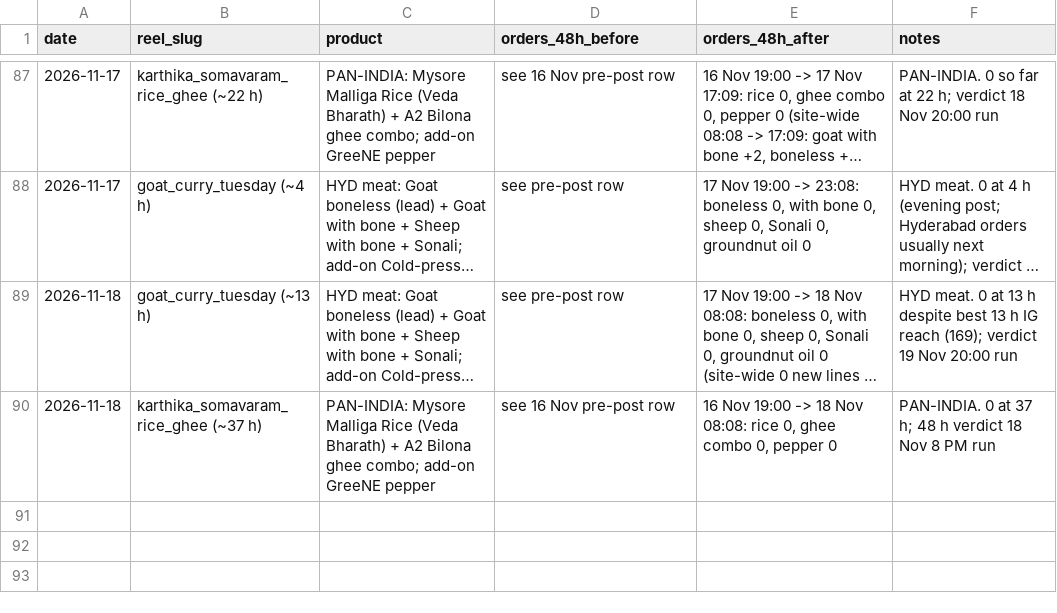
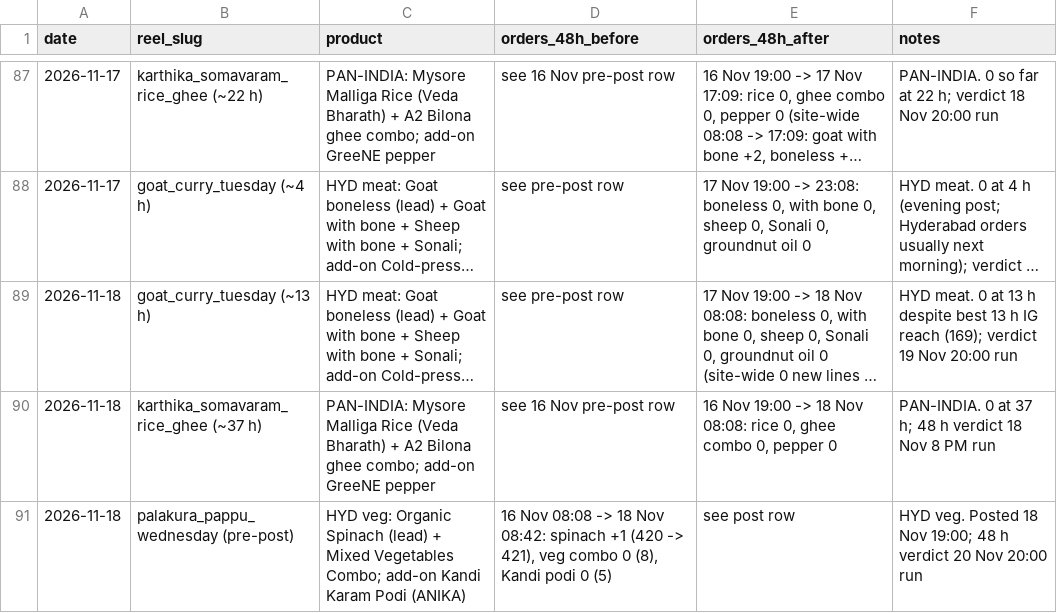
Before and after one commit to gjsgopi-dev/pureorganiczone-reels, a CSV file: insights/reel_sales.csv, drawn as a sheet; only a part is shown, gaps mark what is left out; long unchanged cells end in …; the diff names each change by its address in the sheet, - before the commit and + after, or states it on an @@ line.

```diff
--- a/insights/reel_sales.csv
+++ b/insights/reel_sales.csv
+row 91: 2026-11-18 | palakura_pappu_wednesday (pre-post) | HYD veg: Organic Spinach (lead) + Mixed Vegetables Combo; add-on Kandi Karam Podi (ANIKA) | 16 Nov 08:08 -> 18 Nov 08:42: spinach +1 (420 -> 421), veg combo 0 (8), Kandi podi 0 (5) | see post row | HYD veg. Posted 18 Nov 19:00; 48 h verdict 20 Nov 20:00 run
```
Also changed, not shown: log.csv, 1 other file.
